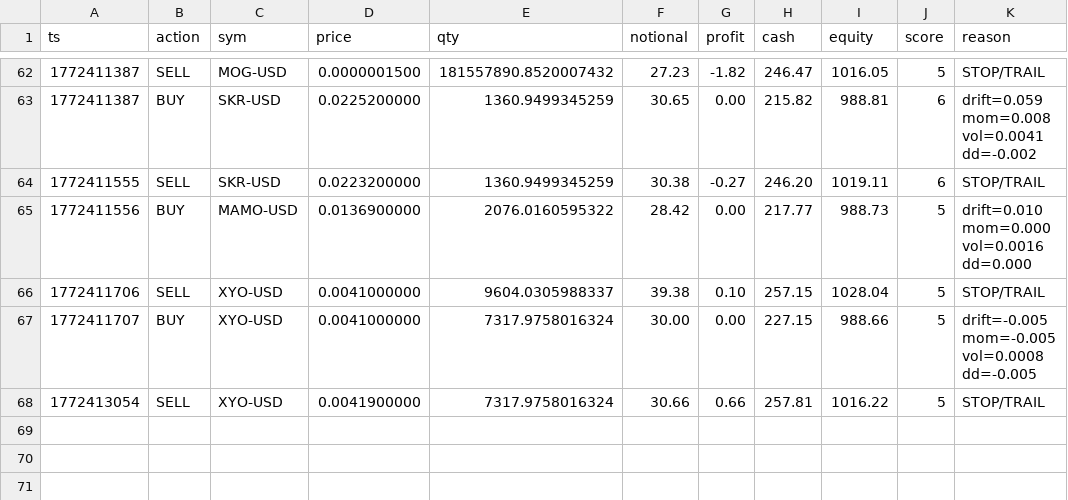
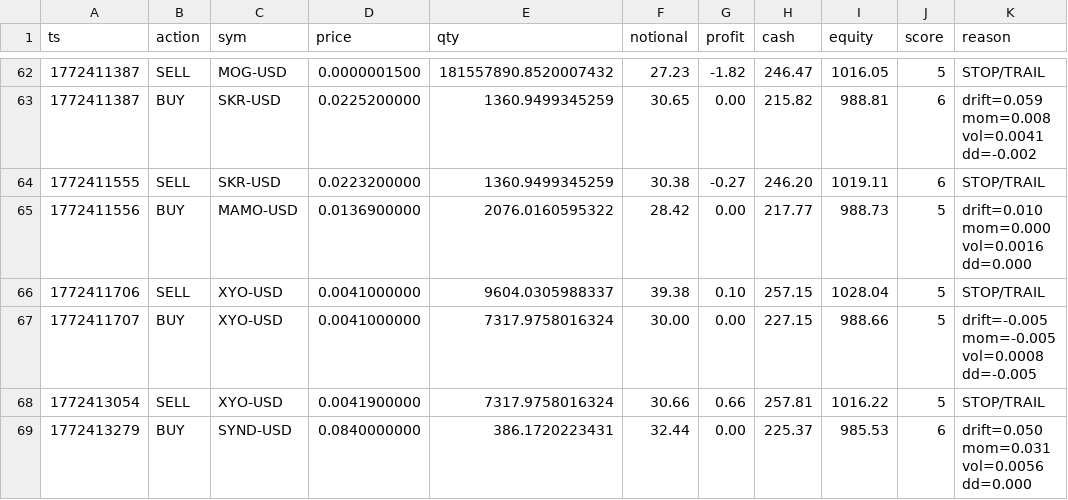
Before and after one commit to joshuadobbs056-ctrl/coin-sniper-data, a CSV file: trade_history.csv, drawn as a sheet; only a part is shown, gaps mark what is left out.

Commit message:
update trade_history.csv

```diff
--- a/trade_history.csv
+++ b/trade_history.csv
@@ -68 +68,2 @@ ts,action,sym,price,qty,notional,profit,cash,equity,score,reason
 1772413054,SELL,XYO-USD,0.0041900000,7317.9758016324,30.66,0.66,257.81,1016.22,5,STOP/TRAIL
+1772413279,BUY,SYND-USD,0.0840000000,386.1720223431,32.44,0.00,225.37,985.53,6,drift=0.050 mom=0.031 vol=0.0056 dd=0.000
```
